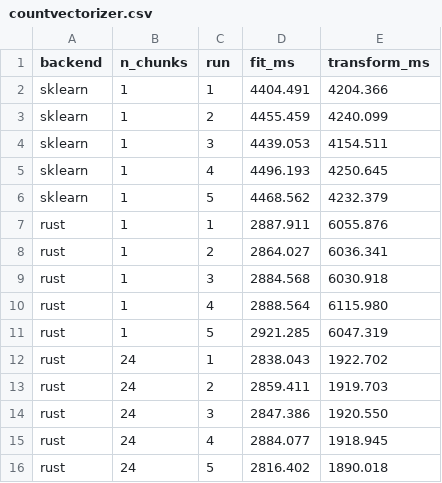
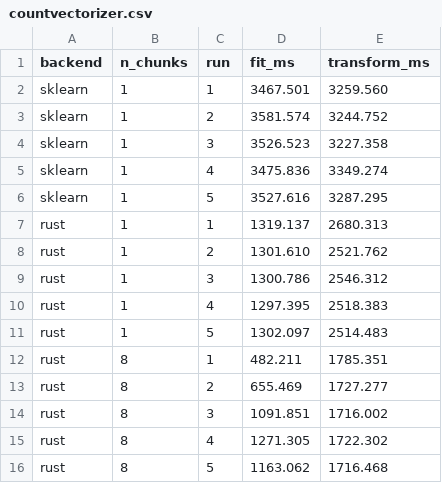
Before and after one commit to davidmichelsTUB/rust_experiments, a CSV file: benchmark/results/countvectorizer.csv, drawn as a sheet.

```diff
--- a/benchmark/results/countvectorizer.csv
+++ b/benchmark/results/countvectorizer.csv
@@ -1,16 +1,16 @@
 backend,n_chunks,run,fit_ms,transform_ms
-sklearn,1,1,4404.491,4204.366
-sklearn,1,2,4455.459,4240.099
-sklearn,1,3,4439.053,4154.511
-sklearn,1,4,4496.193,4250.645
-sklearn,1,5,4468.562,4232.379
-rust,1,1,2887.911,6055.876
-rust,1,2,2864.027,6036.341
-rust,1,3,2884.568,6030.918
-rust,1,4,2888.564,6115.980
-rust,1,5,2921.285,6047.319
-rust,24,1,2838.043,1922.702
-rust,24,2,2859.411,1919.703
-rust,24,3,2847.386,1920.550
-rust,24,4,2884.077,1918.945
-rust,24,5,2816.402,1890.018
+sklearn,1,1,3467.501,3259.560
+sklearn,1,2,3581.574,3244.752
+sklearn,1,3,3526.523,3227.358
+sklearn,1,4,3475.836,3349.274
+sklearn,1,5,3527.616,3287.295
+rust,1,1,1319.137,2680.313
+rust,1,2,1301.610,2521.762
+rust,1,3,1300.786,2546.312
+rust,1,4,1297.395,2518.383
+rust,1,5,1302.097,2514.483
+rust,8,1,482.211,1785.351
+rust,8,2,655.469,1727.277
+rust,8,3,1091.851,1716.002
+rust,8,4,1271.305,1722.302
+rust,8,5,1163.062,1716.468
```
Also changed, not shown: 16 other files.
